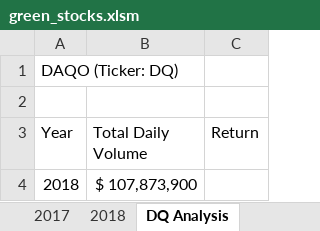
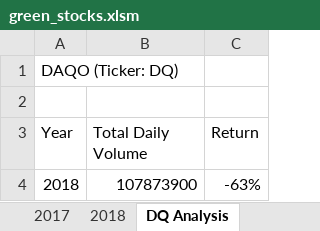
Before and after one commit to fliprico/stock-analysis, an Excel workbook: green_stocks.xlsm, sheet DQ Analysis, drawn as a sheet; values as stored, in another font and other column widths than the file's, no borders; the diff names each change by its address in the sheet, - before the commit and + after, or states it on an @@ line.

```diff
--- a/green_stocks.xlsm (sheet DQ Analysis)
+++ b/green_stocks.xlsm (sheet DQ Analysis)
-B4 (Total Daily Volume): $ 107,873,900
+B4 (Total Daily Volume): 107873900
-C4 (Return): (empty)
+C4 (Return): -63%
```
Also changed, not shown: other sheet tabs.
